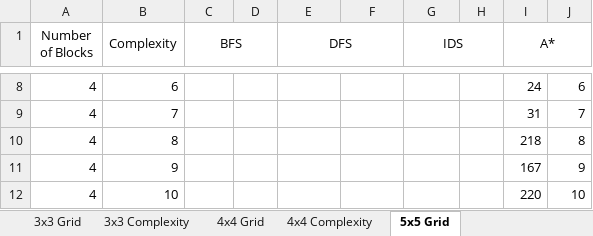
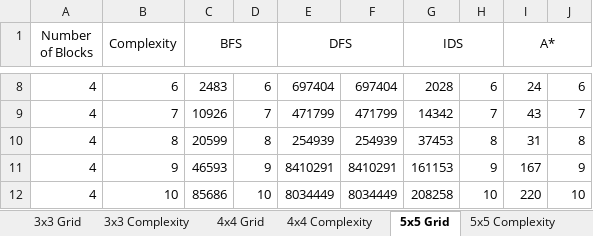
Before and after one commit to huwcbjones/COMP2208, an Excel workbook: Complexity.xlsx, sheet 5x5 Grid, drawn as a sheet; only a part is shown, gaps mark what is left out; values as stored, in another font and other column widths than the file's, no borders; the diff covers the shown part only; the diff names each change by its address in the sheet, - before the commit and + after, or states it on an @@ line.

```diff
--- a/Complexity.xlsx (sheet 5x5 Grid)
+++ b/Complexity.xlsx (sheet 5x5 Grid)
+sheet tab: 5x5 Complexity
-C8 (BFS): (empty)
+C8 (BFS): 2483
-D8: (empty)
+D8: 6
-E8 (DFS): (empty)
+E8 (DFS): 697404
-F8: (empty)
+F8: 697404
-G8 (IDS): (empty)
+G8 (IDS): 2028
-H8: (empty)
+H8: 6
-C9 (BFS): (empty)
+C9 (BFS): 10926
-D9: (empty)
+D9: 7
-E9 (DFS): (empty)
+E9 (DFS): 471799
-F9: (empty)
+F9: 471799
-G9 (IDS): (empty)
+G9 (IDS): 14342
-H9: (empty)
+H9: 7
-I9 (A*): 31
+I9 (A*): 43
-C10 (BFS): (empty)
+C10 (BFS): 20599
-D10: (empty)
+D10: 8
-E10 (DFS): (empty)
+E10 (DFS): 254939
-F10: (empty)
+F10: 254939
-G10 (IDS): (empty)
+G10 (IDS): 37453
-H10: (empty)
+H10: 8
-I10 (A*): 218
+I10 (A*): 31
-C11 (BFS): (empty)
+C11 (BFS): 46593
-D11: (empty)
+D11: 9
-E11 (DFS): (empty)
+E11 (DFS): 8410291
-F11: (empty)
+F11: 8410291
-G11 (IDS): (empty)
+G11 (IDS): 161153
-H11: (empty)
+H11: 9
-C12 (BFS): (empty)
+C12 (BFS): 85686
-D12: (empty)
+D12: 10
-E12 (DFS): (empty)
+E12 (DFS): 8034449
-F12: (empty)
+F12: 8034449
-G12 (IDS): (empty)
+G12 (IDS): 208258
-H12: (empty)
+H12: 10
```
Also changed, not shown: 7 added rows, 6 removed rows and 55 edited cells elsewhere in this sheet, sheet Space vs Time Complexity (4x4), charts or pictures.
